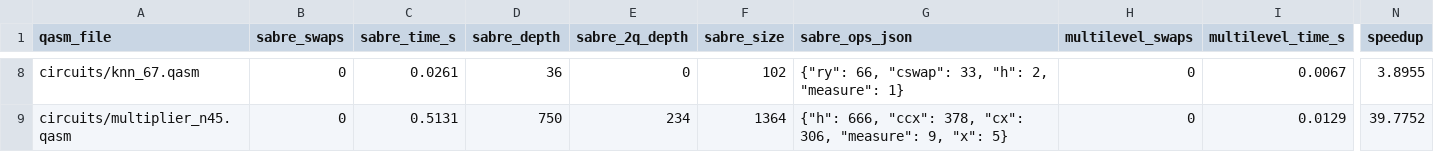
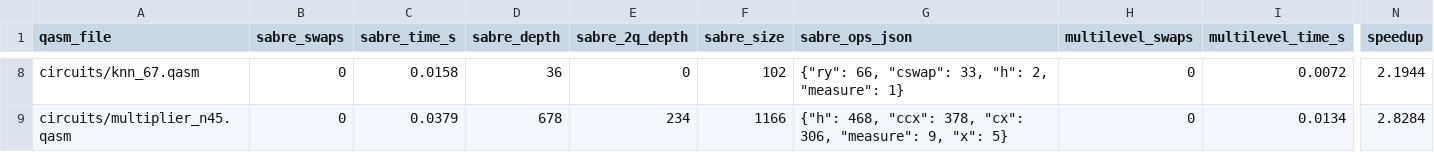
Before and after one commit to henryzou50/multilevel-sabre, a CSV file: examples/results/comparison_update.csv, drawn as a sheet; only a part is shown, gaps mark what is left out; the diff covers the shown part only; the diff names each change by its address in the sheet, - before the commit and + after, or states it on an @@ line.

```diff
--- a/examples/results/comparison_update.csv
+++ b/examples/results/comparison_update.csv
-C8 (sabre_time_s): 0.0261
+C8 (sabre_time_s): 0.0158
-I8 (multilevel_time_s): 0.0067
+I8 (multilevel_time_s): 0.0072
-N8 (speedup): 3.8955
+N8 (speedup): 2.1944
-C9 (sabre_time_s): 0.5131
+C9 (sabre_time_s): 0.0379
-D9 (sabre_depth): 750
+D9 (sabre_depth): 678
-F9 (sabre_size): 1364
+F9 (sabre_size): 1166
-G9 (sabre_ops_json): {"h": 666, "ccx": 378,…
+G9 (sabre_ops_json): {"h": 468, "ccx": 378,…
-I9 (multilevel_time_s): 0.0129
+I9 (multilevel_time_s): 0.0134
-N9 (speedup): 39.7752
+N9 (speedup): 2.8284
```
Also changed, not shown: 93 edited cells elsewhere in this file, 13 other files.
